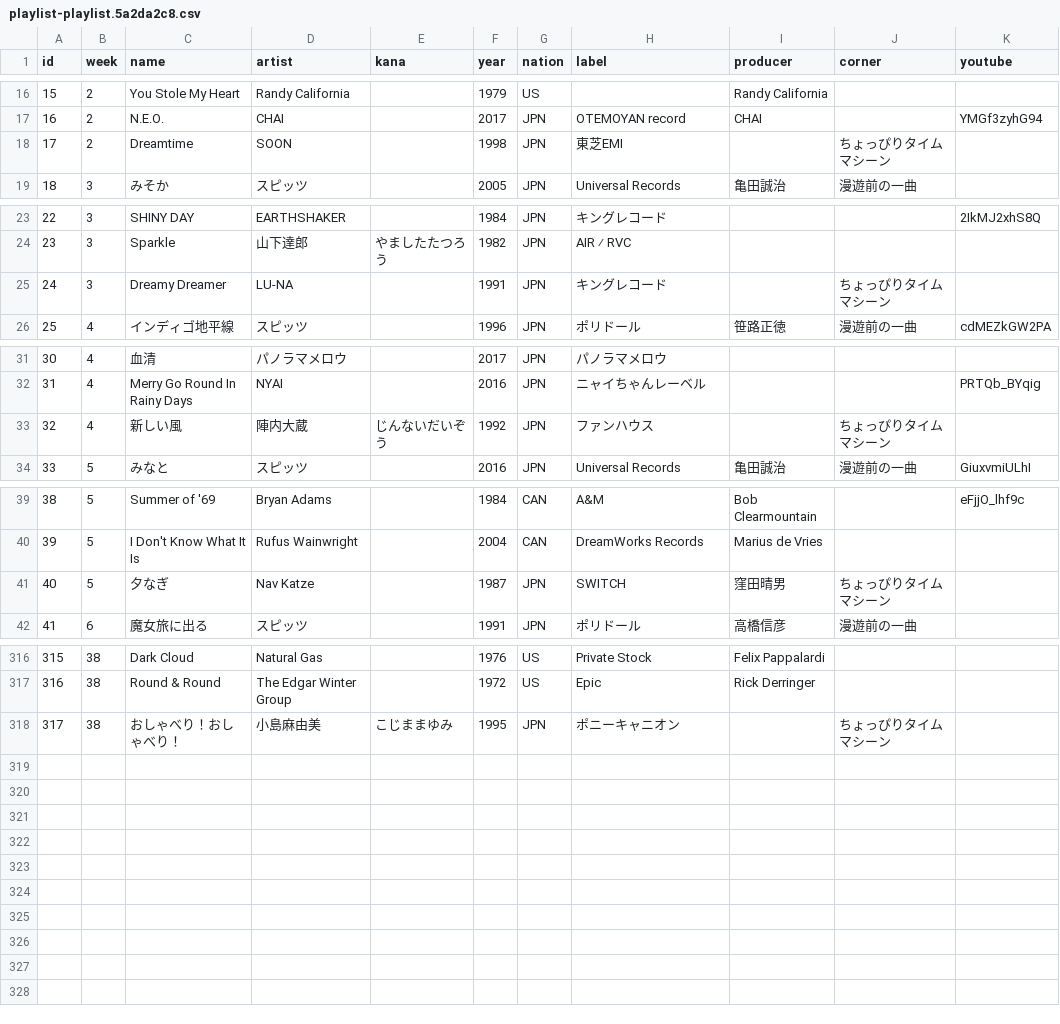
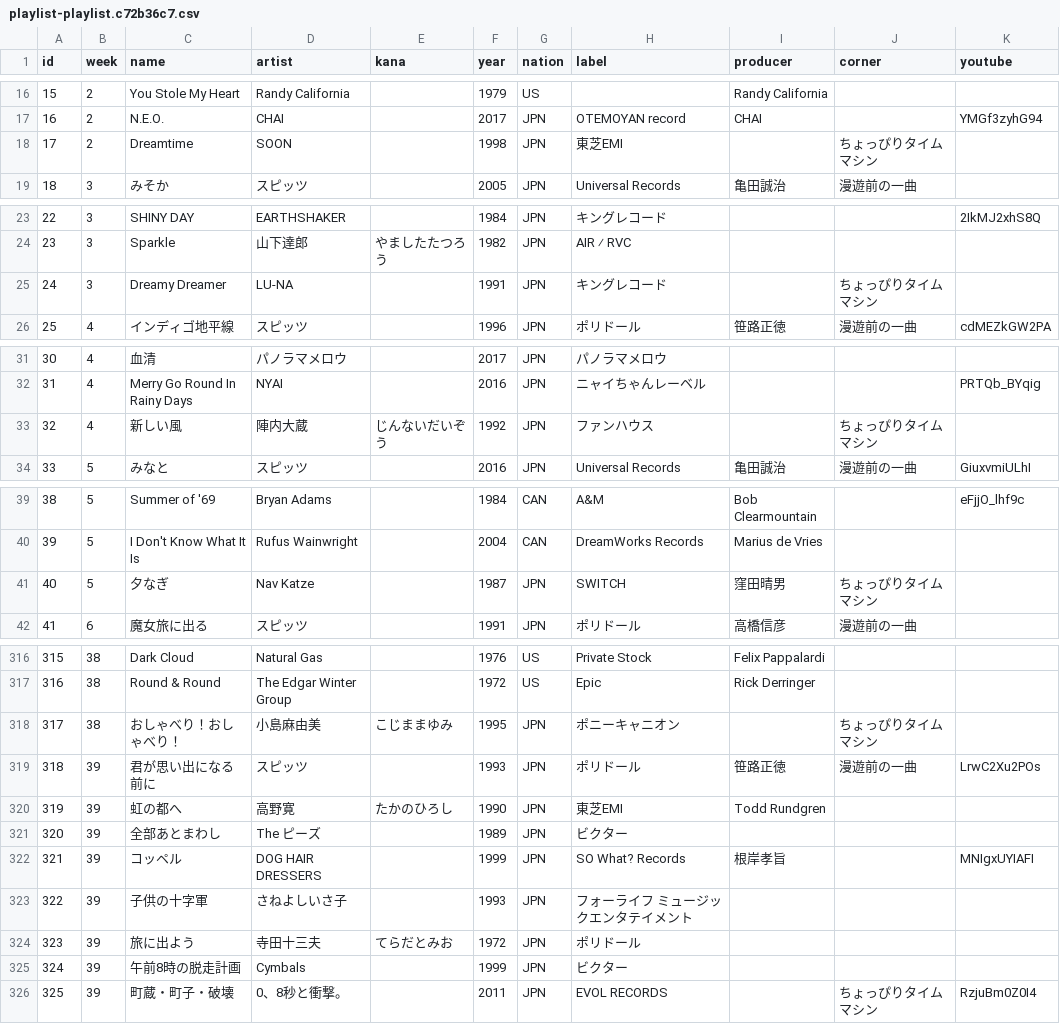
Before and after one commit to cieloazul310/rockman-survey, a CSV file: static/media/playlist-playlist.c72b36c7.csv (was static/media/playlist-playlist.5a2da2c8.csv), drawn as a sheet; only a part is shown, gaps mark what is left out; the diff covers the shown part only.

```diff
--- a/static/media/playlist-playlist.5a2da2c8.csv
+++ b/static/media/playlist-playlist.c72b36c7.csv
@@ -17,3 +17,3 @@ id,week,name,artist,kana,year,nation,label,producer,corner,youtube
 16,2,N.E.O.,CHAI,,2017,JPN,OTEMOYAN record,CHAI,,YMGf3zyhG94
-17,2,Dreamtime,SOON,,1998,JPN,東芝EMI,,ちょっぴりタイムマシーン,
+17,2,Dreamtime,SOON,,1998,JPN,東芝EMI,,ちょっぴりタイムマシン,
 18,3,みそか,スピッツ,,2005,JPN,Universal Records,亀田誠治,漫遊前の一曲,
@@ -24,3 +24,3 @@ id,week,name,artist,kana,year,nation,label,producer,corner,youtube
 23,3,Sparkle,山下達郎,やましたたつろう,1982,JPN,AIR ⁄ RVC,,,
-24,3,Dreamy Dreamer,LU-NA,,1991,JPN,キングレコード,,ちょっぴりタイムマシーン,
+24,3,Dreamy Dreamer,LU-NA,,1991,JPN,キングレコード,,ちょっぴりタイムマシン,
 25,4,インディゴ地平線,スピッツ,,1996,JPN,ポリドール,笹路正徳,漫遊前の一曲,cdMEZkGW2PA
@@ -32,3 +32,3 @@ id,week,name,artist,kana,year,nation,label,producer,corner,youtube
 31,4,Merry Go Round In Rainy Days,NYAI,,2016,JPN,ニャイちゃんレーベル,,,PRTQb_BYqig
-32,4,新しい風,陣内大蔵,じんないだいぞう,1992,JPN,ファンハウス,,ちょっぴりタイムマシーン,
+32,4,新しい風,陣内大蔵,じんないだいぞう,1992,JPN,ファンハウス,,ちょっぴりタイムマシン,
 33,5,みなと,スピッツ,,2016,JPN,Universal Records,亀田誠治,漫遊前の一曲,GiuxvmiULhI
@@ -40,3 +40,3 @@ id,week,name,artist,kana,year,nation,label,producer,corner,youtube
 39,5,I Don't Know What It Is,Rufus Wainwright,,2004,CAN,DreamWorks Records,Marius de Vries,,
-40,5,夕なぎ,Nav Katze,,1987,JPN,SWITCH,窪田晴男,ちょっぴりタイムマシーン,
+40,5,夕なぎ,Nav Katze,,1987,JPN,SWITCH,窪田晴男,ちょっぴりタイムマシン,
 41,6,魔女旅に出る,スピッツ,,1991,JPN,ポリドール,高橋信彦,漫遊前の一曲,
@@ -317,2 +317,10 @@ id,week,name,artist,kana,year,nation,label,producer,corner,youtube
 316,38,Round & Round,The Edgar Winter Group,,1972,US,Epic,Rick Derringer,,
-317,38,おしゃべり！おしゃべり！,小島麻由美,こじままゆみ,1995,JPN,ポニーキャニオン,,ちょっぴりタイムマシーン,
+317,38,おしゃべり！おしゃべり！,小島麻由美,こじままゆみ,1995,JPN,ポニーキャニオン,,ちょっぴりタイムマシン,
+318,39,君が思い出になる前に,スピッツ,,1993,JPN,ポリドール,笹路正徳,漫遊前の一曲,LrwC2Xu2POs
+319,39,虹の都へ,高野寛,たかのひろし,1990,JPN,東芝EMI,Todd Rundgren,,
+320,39,全部あとまわし,The ピーズ,,1989,JPN,ビクター,,,
+321,39,コッペル,DOG HAIR DRESSERS,,1999,JPN,SO What? Records,根岸孝旨,,MNIgxUYIAFI
+322,39,子供の十字軍,さねよしいさ子,,1993,JPN,フォーライフ ミュージックエンタテイメント,,,
+323,39,旅に出よう,寺田十三夫,てらだとみお,1972,JPN,ポリドール,,,
+324,39,午前8時の脱走計画,Cymbals,,1999,JPN,ビクター,,,
+325,39,町蔵・町子・破壊,0、8秒と衝撃。,,2011,JPN,EVOL RECORDS,,ちょっぴりタイムマシン,RzjuBm0Z0I4
```
Also changed, not shown: 32 edited cells elsewhere in this file, static/media/programs-programs.b2bf209d.csv, 7 other files.
